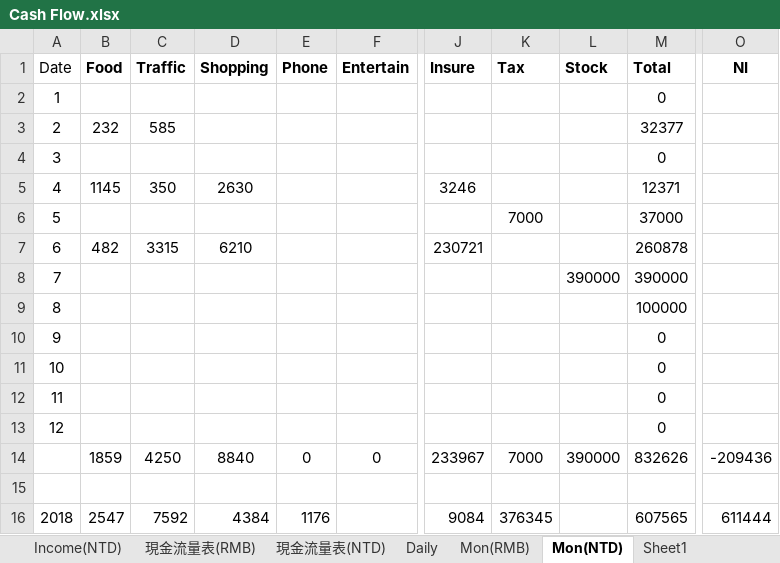
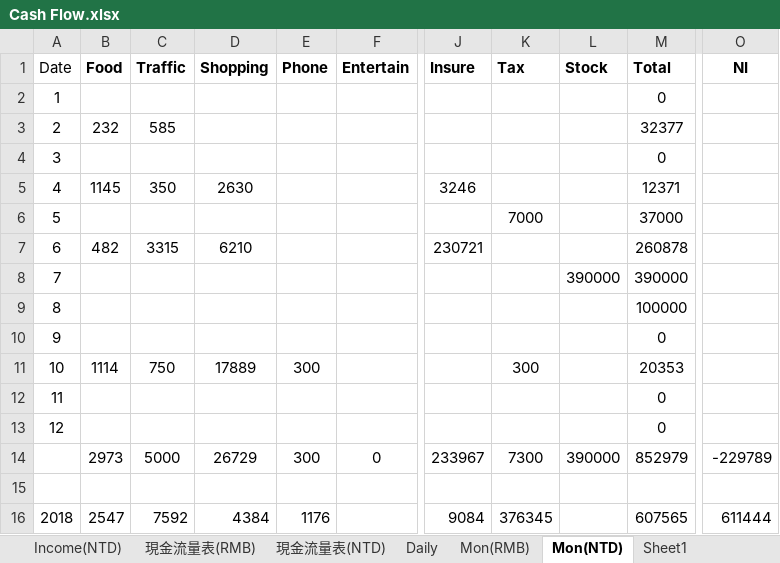
Before and after one commit to k870611/MyFile, an Excel workbook: Cash Flow.xlsx, sheet Mon(NTD), drawn as a sheet; only a part is shown, gaps mark what is left out; values as stored, in another font and other column widths than the file's, no borders; table styles not drawn; the diff names each change by its address in the sheet, - before the commit and + after, or states it on an @@ line.

```diff
--- a/Cash Flow.xlsx (sheet Mon(NTD))
+++ b/Cash Flow.xlsx (sheet Mon(NTD))
-B11 (Food): (empty)
+B11 (Food): 1114
-C11 (Traffic): (empty)
+C11 (Traffic): 750
-D11 (Shopping): (empty)
+D11 (Shopping): 17889
-E11 (Phone): (empty)
+E11 (Phone): 300
-K11 (Tax): (empty)
+K11 (Tax): 300
-M11 (Total): 0
+M11 (Total): 20353
-B14 (Food): 1859
+B14 (Food): 2973
-C14 (Traffic): 4250
+C14 (Traffic): 5000
-D14 (Shopping): 8840
+D14 (Shopping): 26729
-E14 (Phone): 0
+E14 (Phone): 300
-K14 (Tax): 7000
+K14 (Tax): 7300
-M14 (Total): 832626
+M14 (Total): 852979
-O14 (NI): -209436
+O14 (NI): -229789
```
Also changed, not shown: sheet Daily, sheet 現金流量表(NTD), sheet 現金流量表(RMB), sheet Income(RMB), sheet Mon(RMB), sheet Income(NTD).
